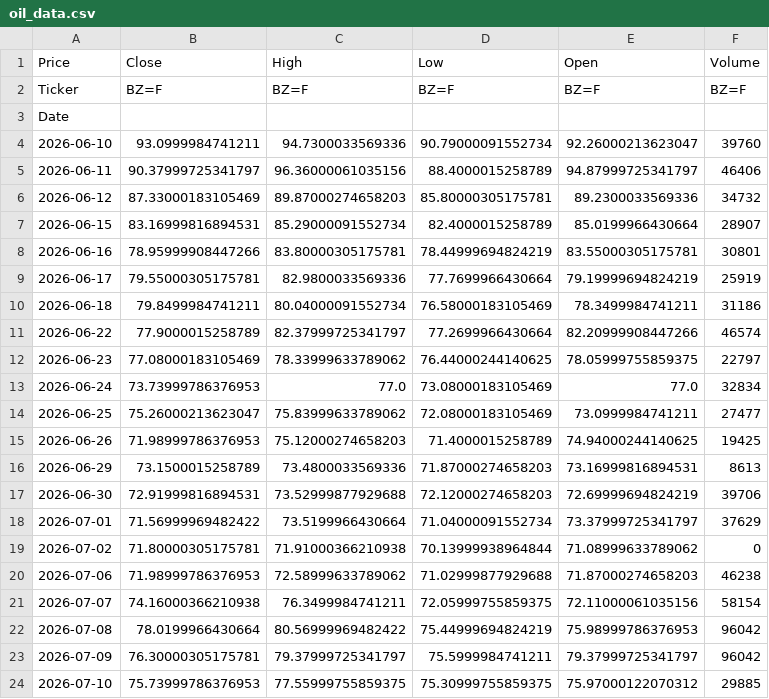
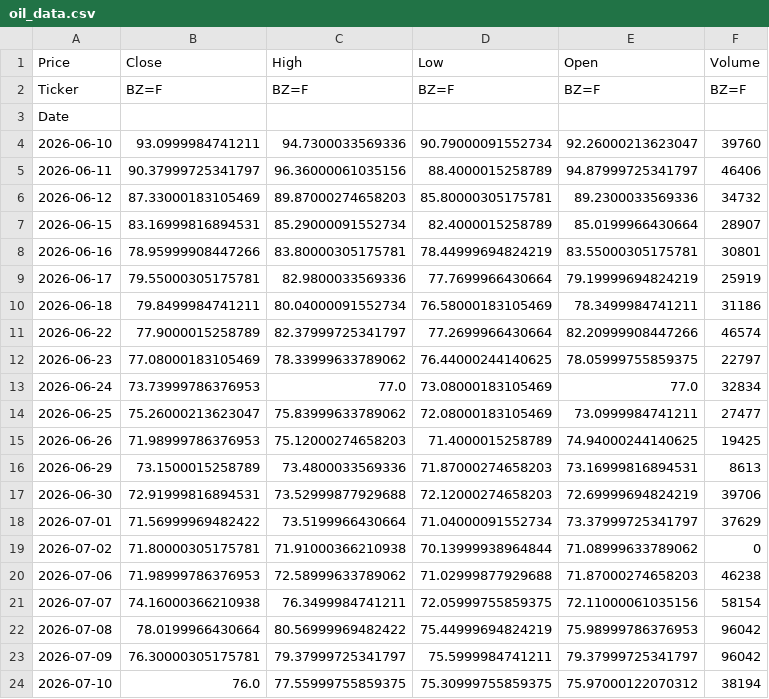
Before and after one commit to abdelaalahmed/gold-market-pipeline, a CSV file: oil_data.csv, drawn as a sheet.

```diff
--- a/oil_data.csv
+++ b/oil_data.csv
@@ -23,2 +23,2 @@ Date,,,,,
 2026-07-09,76.30000305175781,79.37999725341797,75.5999984741211,79.37999725341797,96042
-2026-07-10,75.73999786376953,77.55999755859375,75.30999755859375,75.97000122070312,29885
+2026-07-10,76.0,77.55999755859375,75.30999755859375,75.97000122070312,38194
```
Also changed, not shown: dollar_egp.csv, gold_data.csv.
